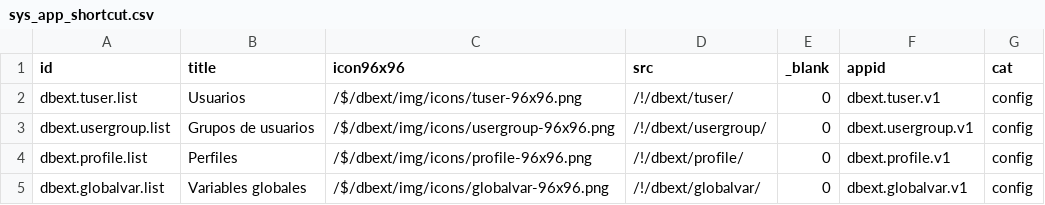
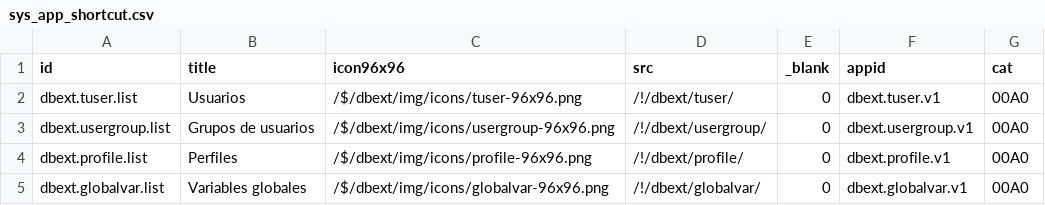
Before and after one commit to Induxsoft/dbext, a CSV file: src/dbext/_install/initial_data/sys_app_shortcut.csv, drawn as a sheet.

```diff
--- a/src/dbext/_install/initial_data/sys_app_shortcut.csv
+++ b/src/dbext/_install/initial_data/sys_app_shortcut.csv
@@ -1,5 +1,5 @@
 "id","title","icon96x96","src","_blank","appid","cat"
-"dbext.tuser.list","Usuarios","/$/dbext/img/icons/tuser-96x96.png","/!/dbext/tuser/","0","dbext.tuser.v1","config"
-"dbext.usergroup.list","Grupos de usuarios","/$/dbext/img/icons/usergroup-96x96.png","/!/dbext/usergroup/","0","dbext.usergroup.v1","config"
-"dbext.profile.list","Perfiles","/$/dbext/img/icons/profile-96x96.png","/!/dbext/profile/","0","dbext.profile.v1","config"
-"dbext.globalvar.list","Variables globales","/$/dbext/img/icons/globalvar-96x96.png","/!/dbext/globalvar/","0","dbext.globalvar.v1","config"
+"dbext.tuser.list","Usuarios","/$/dbext/img/icons/tuser-96x96.png","/!/dbext/tuser/","0","dbext.tuser.v1","00A0"
+"dbext.usergroup.list","Grupos de usuarios","/$/dbext/img/icons/usergroup-96x96.png","/!/dbext/usergroup/","0","dbext.usergroup.v1","00A0"
+"dbext.profile.list","Perfiles","/$/dbext/img/icons/profile-96x96.png","/!/dbext/profile/","0","dbext.profile.v1","00A0"
+"dbext.globalvar.list","Variables globales","/$/dbext/img/icons/globalvar-96x96.png","/!/dbext/globalvar/","0","dbext.globalvar.v1","00A0"
```
Also changed, not shown: 1 other file.
